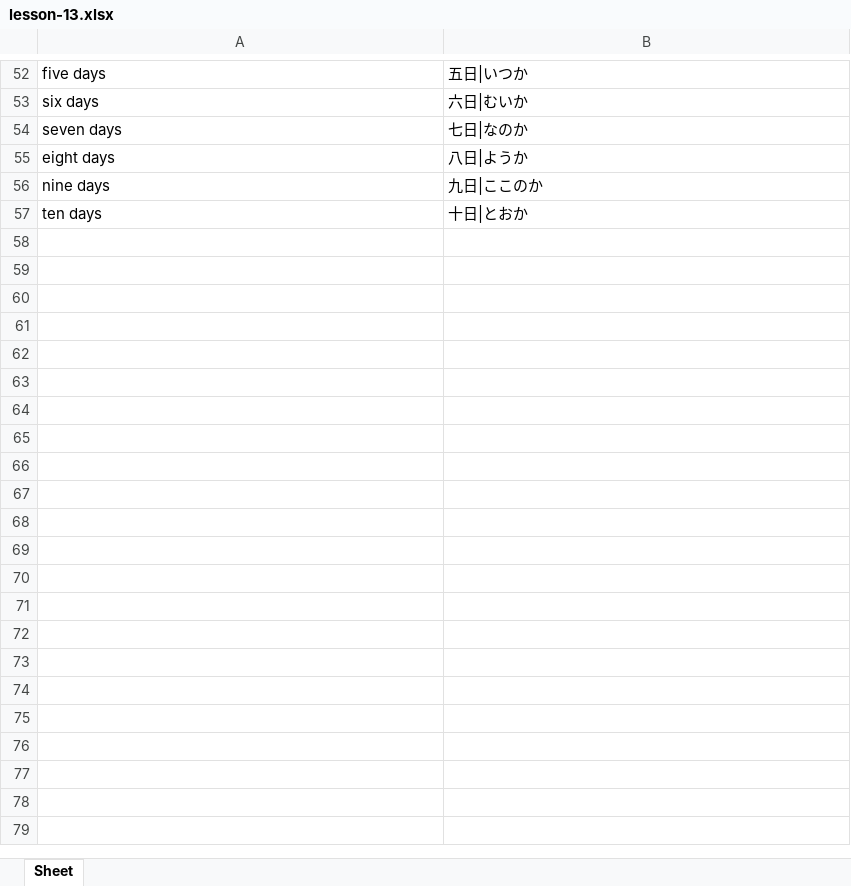
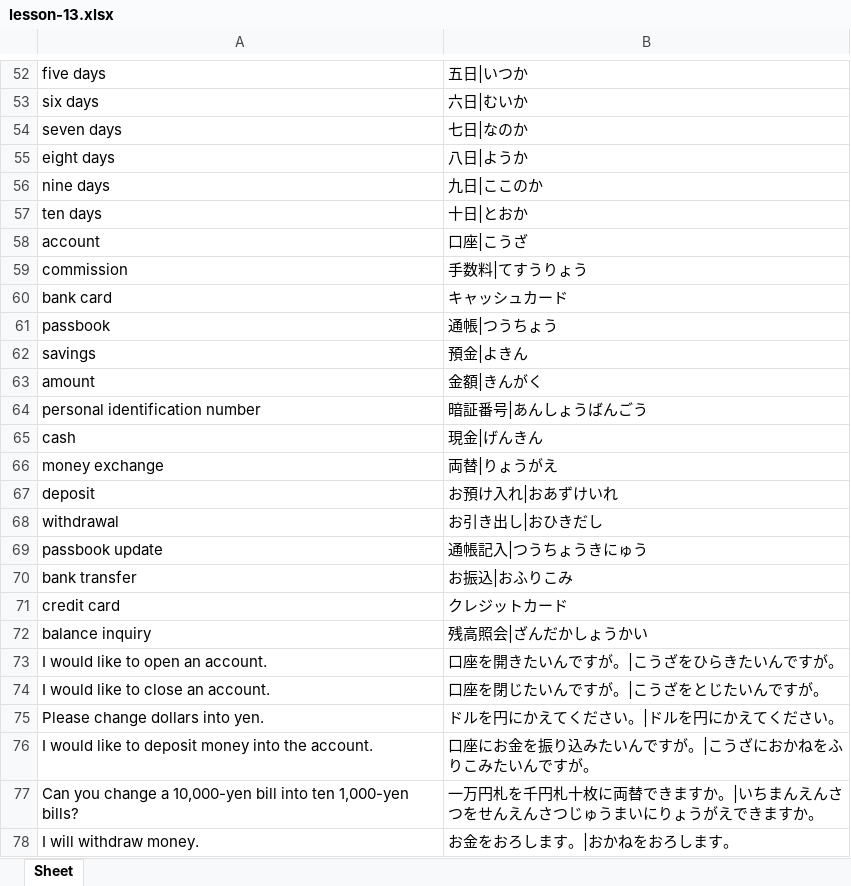
Before and after one commit to SethClydesdale/genki-study-resources, an Excel workbook: resources/tools/wordlist_E-J/lessons-3rd/lesson-13.xlsx, sheet Sheet, drawn as a sheet; only a part is shown, gaps mark what is left out; values as stored, in another font and other column widths than the file's, no borders; the diff names each change by its address in the sheet, - before the commit and + after, or states it on an @@ line.

Commit message:
add new exercises, update anki deck/wordlist
- updated anki deck and wordlist for Lesson 13. (3rd ed.)
- added the following exercises.

# Lesson 13 (3rd ed.)
- Culture Note: Names of Years
- Culture Note: East Asian Zodiacs
- Useful Expressions: Bank Words
- Useful Expressions: At the Bank

```diff
--- a/resources/tools/wordlist_E-J/lessons-3rd/lesson-13.xlsx (sheet Sheet)
+++ b/resources/tools/wordlist_E-J/lessons-3rd/lesson-13.xlsx (sheet Sheet)
+row 58: account | 口座|こうざ
+row 59: commission | 手数料|てすうりょう
+row 60: bank card | キャッシュカード
+row 61: passbook | 通帳|つうちょう
+row 62: savings | 預金|よきん
+row 63: amount | 金額|きんがく
+row 64: personal identification number | 暗証番号|あんしょうばんごう
+row 65: cash | 現金|げんきん
+row 66: money exchange | 両替|りょうがえ
+row 67: deposit | お預け入れ|おあずけいれ
+row 68: withdrawal | お引き出し|おひきだし
+row 69: passbook update | 通帳記入|つうちょうきにゅう
+row 70: bank transfer | お振込|おふりこみ
+row 71: credit card | クレジットカード
+row 72: balance inquiry | 残高照会|ざんだかしょうかい
+row 73: I would like to open an account. | 口座を開きたいんですが。|こうざをひらきたいんですが。
+row 74: I would like to close an account. | 口座を閉じたいんですが。|こうざをとじたいんですが。
+row 75: Please change dollars into yen. | ドルを円にかえてください。|ドルを円にかえてください。
+row 76: I would like to deposit money into the account. | 口座にお金を振り込みたいんですが。|こうざにおかねをふりこみたいんですが。
+row 77: Can you change a 10,000-yen bill into ten 1,000-yen bills? | 一万円札を千円札十枚に両替できますか。|いちまんえんさつをせんえんさつじゅうまいにりょうがえできますか。
+row 78: I will withdraw money. | お金をおろします。|おかねをおろします。
```
Also changed, not shown: resources/tools/wordlist_E-J/lessons-3rd/lesson-0.xlsx, resources/tools/wordlist_E-J/lessons-3rd/lesson-1.xlsx, 33 other files.
